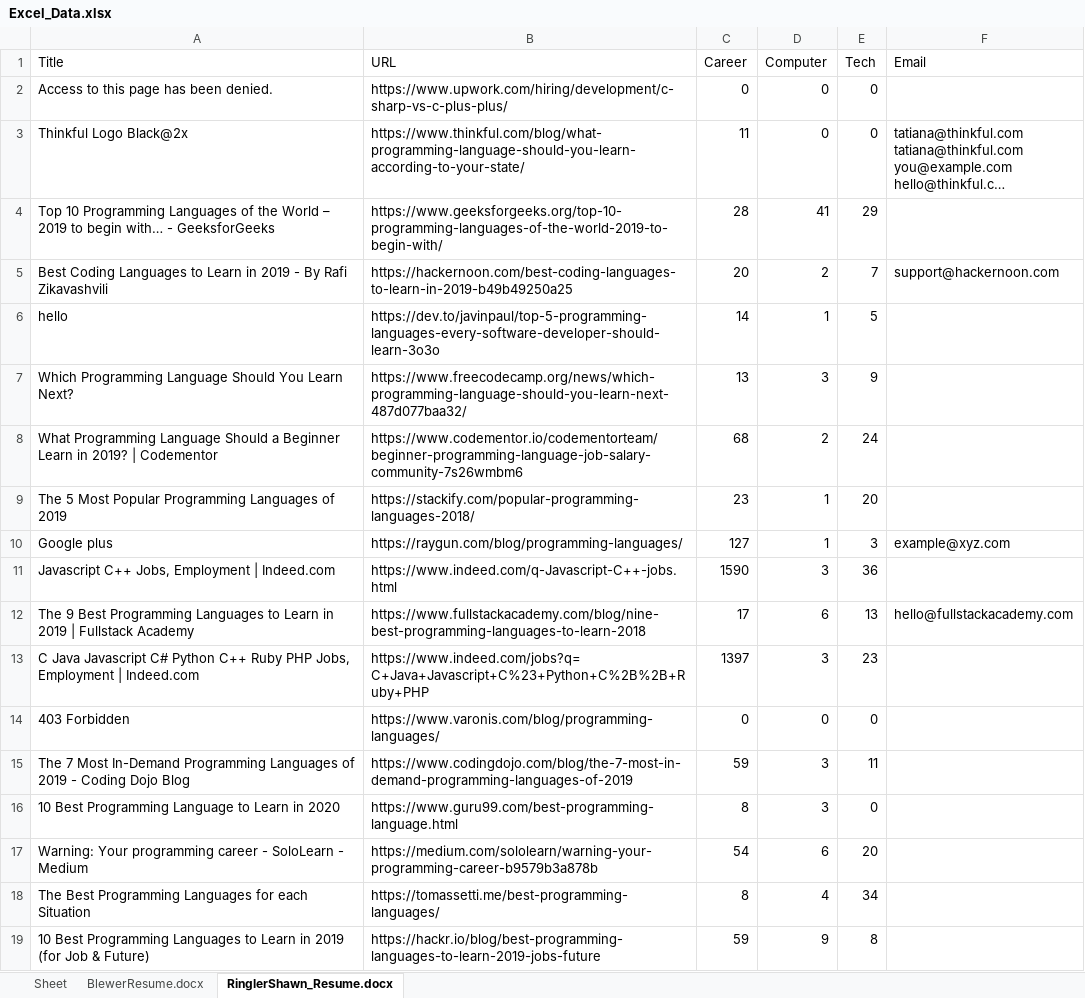
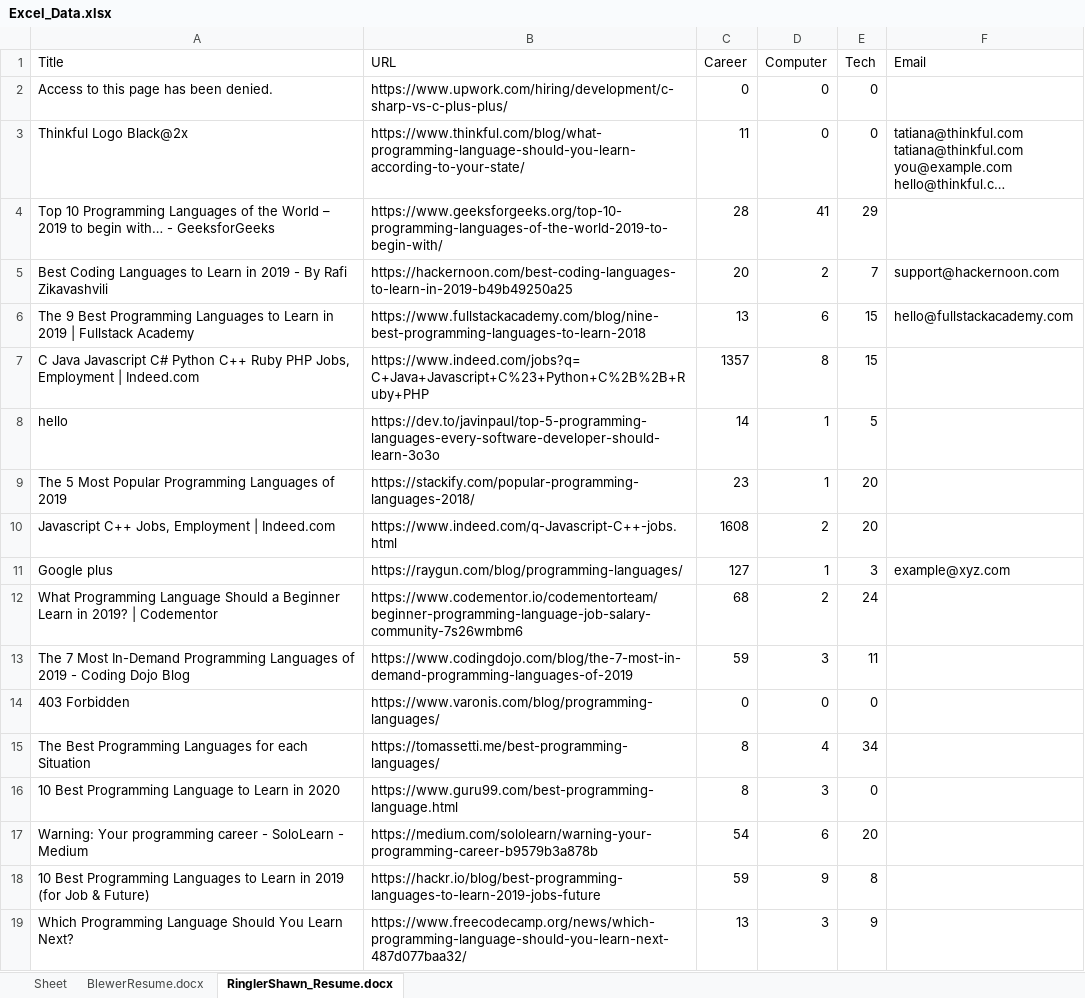
Before and after one commit to ablewer/WebScraper, an Excel workbook: Excel_Data.xlsx, sheet RinglerShawn_Resume.docx, drawn as a sheet; long unchanged cells end in …; values as stored, in another font and other column widths than the file's, no borders; removed rows and columns are numbered as before the commit, all else as after; the diff names each change by its address in the sheet, - before the commit and + after, or states it on an @@ line.

```diff
--- a/Excel_Data.xlsx (sheet RinglerShawn_Resume.docx)
+++ b/Excel_Data.xlsx (sheet RinglerShawn_Resume.docx)
+row 6: The 9 Best Programming Languages to Learn in 2019 | Fullstack Academy | https://www.fullstackacademy.com/blog/nine-best-programming-languages-to-learn-2018 | 13 | 6 | 15 | hello@fullstackacademy.com
+row 7: C Java Javascript C# Python C++ Ruby PHP Jobs, Employment | Indeed.com | https://www.indeed.com/jobs?q=C+Java+Javascript+C%23+Python+C%2B%2B+Ruby+PHP | 1357 | 8 | 15
+row 10: Javascript C++ Jobs, Employment | Indeed.com | https://www.indeed.com/q-Javascript-C++-jobs.html | 1608 | 2 | 20
@@ row 10 moved to row 11: Google plus @@
-row 11: Javascript C++ Jobs, Employment | Indeed.com | https://www.indeed.com/q-Javascript-C++-jobs.html | 1590 | 3 | 36
-row 12: The 9 Best Programming Languages to Learn in 2019 | Fullstack Academy | https://www.fullstackacademy.com/blog/nine-best-programming-languages-to-learn-2018 | 17 | 6 | 13 | hello@fullstackacademy.com
-row 13: C Java Javascript C# Python C++ Ruby PHP Jobs, Employment | Indeed.com | https://www.indeed.com/jobs?q=C+Java+Javascript+C%23+Python+C%2B%2B+Ruby+PHP | 1397 | 3 | 23
@@ row 15 moved to row 13: The 7 Most In-Demand Programming Languag… @@
@@ row 18 moved to row 15: The Best Programming Languages for each … @@
@@ row 7 moved to row 19: Which Programming Language Should You Le… @@
```
Also changed, not shown: sheet Sheet, sheet BlewerResume.docx, 3 other files.
